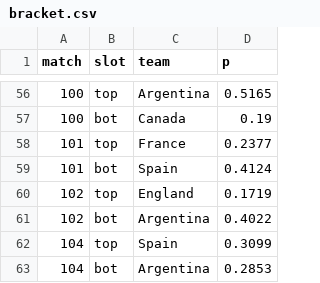
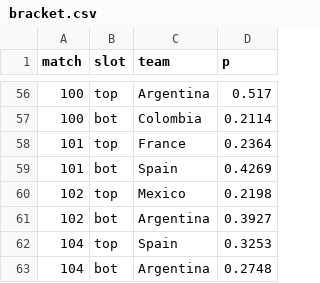
Before and after one commit to Mowy2001/wc26, a CSV file: outputs/bracket.csv, drawn as a sheet; only a part is shown, gaps mark what is left out; the diff covers the shown part only.

```diff
--- a/outputs/bracket.csv
+++ b/outputs/bracket.csv
@@ -56,8 +56,8 @@ match,slot,team,p
-100,top,Argentina,0.5165
-100,bot,Canada,0.19
-101,top,France,0.2377
-101,bot,Spain,0.4124
-102,top,England,0.1719
-102,bot,Argentina,0.4022
-104,top,Spain,0.3099
-104,bot,Argentina,0.2853
+100,top,Argentina,0.517
+100,bot,Colombia,0.2114
+101,top,France,0.2364
+101,bot,Spain,0.4269
+102,top,Mexico,0.2198
+102,bot,Argentina,0.3927
+104,top,Spain,0.3253
+104,bot,Argentina,0.2748
```
Also changed, not shown: 60 edited cells elsewhere in this file, outputs/distinct_scorers.csv, outputs/golden_boot.csv, 19 other files.
